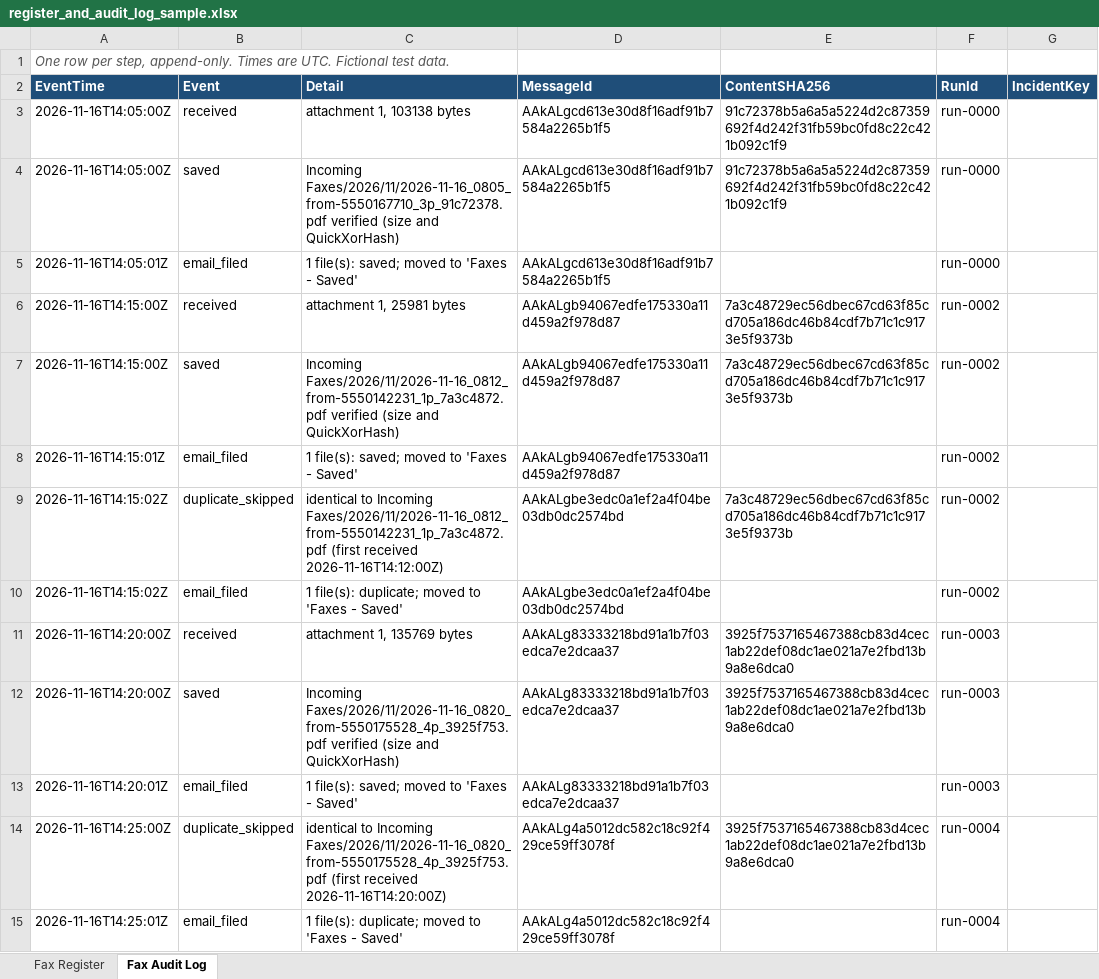
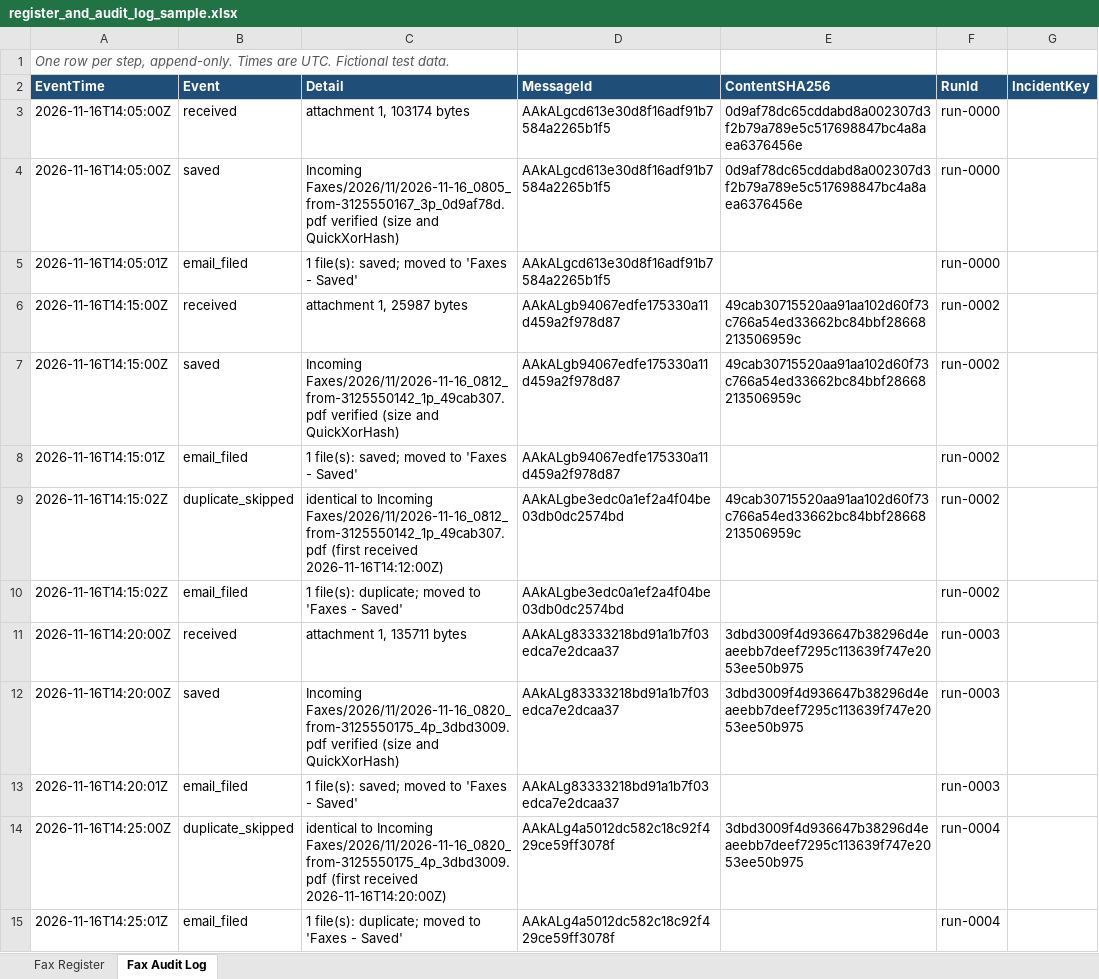
Before and after one commit to kardokhk/fax-intake, an Excel workbook: docs/register_and_audit_log_sample.xlsx, sheet Fax Audit Log, drawn as a sheet; only a part is shown; values as stored, in another font and other column widths than the file's, no borders; the diff covers the shown part only; the diff names each change by its address in the sheet, - before the commit and + after, or states it on an @@ line.

```diff
--- a/docs/register_and_audit_log_sample.xlsx (sheet Fax Audit Log)
+++ b/docs/register_and_audit_log_sample.xlsx (sheet Fax Audit Log)
-C3 (Detail): attachment 1, 103138 bytes
+C3 (Detail): attachment 1, 103174 bytes
-E3:E4 (ContentSHA256): 91c72378b5a6a5a5224d2c87359692f4d242f31fb59bc0fd8c22c421b092c1f9
+E3:E4 (ContentSHA256): 0d9af78dc65cddabd8a002307d3f2b79a789e5c517698847bc4a8aea6376456e
-C4 (Detail): Incoming Faxes/2026/11/2026-11-16_0805_from-5550167710_3p_91c72378.pdf verified (size…
+C4 (Detail): Incoming Faxes/2026/11/2026-11-16_0805_from-3125550167_3p_0d9af78d.pdf verified (size…
-C6 (Detail): attachment 1, 25981 bytes
+C6 (Detail): attachment 1, 25987 bytes
-E6:E7 (ContentSHA256): 7a3c48729ec56dbec67cd63f85cd705a186dc46b84cdf7b71c1c9173e5f9373b
+E6:E7 (ContentSHA256): 49cab30715520aa91aa102d60f73c766a54ed33662bc84bbf28668213506959c
-C7 (Detail): Incoming Faxes/2026/11/2026-11-16_0812_from-5550142231_1p_7a3c4872.pdf verified (size…
+C7 (Detail): Incoming Faxes/2026/11/2026-11-16_0812_from-3125550142_1p_49cab307.pdf verified (size…
-C9 (Detail): …to Incoming Faxes/2026/11/2026-11-16_0812_from-5550142231_1p_7a3c4872.pdf (first received…
+C9 (Detail): …to Incoming Faxes/2026/11/2026-11-16_0812_from-3125550142_1p_49cab307.pdf (first received…
-E9 (ContentSHA256): 7a3c48729ec56dbec67cd63f85cd705a186dc46b84cdf7b71c1c9173e5f9373b
+E9 (ContentSHA256): 49cab30715520aa91aa102d60f73c766a54ed33662bc84bbf28668213506959c
-C11 (Detail): attachment 1, 135769 bytes
+C11 (Detail): attachment 1, 135711 bytes
-E11:E12 (ContentSHA256): 3925f7537165467388cb83d4cec1ab22def08dc1ae021a7e2fbd13b9a8e6dca0
+E11:E12 (ContentSHA256): 3dbd3009f4d936647b38296d4eaeebb7deef7295c113639f747e2053ee50b975
-C12 (Detail): Incoming Faxes/2026/11/2026-11-16_0820_from-5550175528_4p_3925f753.pdf verified (size…
+C12 (Detail): Incoming Faxes/2026/11/2026-11-16_0820_from-3125550175_4p_3dbd3009.pdf verified (size…
-C14 (Detail): …to Incoming Faxes/2026/11/2026-11-16_0820_from-5550175528_4p_3925f753.pdf (first received…
+C14 (Detail): …to Incoming Faxes/2026/11/2026-11-16_0820_from-3125550175_4p_3dbd3009.pdf (first received…
-E14 (ContentSHA256): 3925f7537165467388cb83d4cec1ab22def08dc1ae021a7e2fbd13b9a8e6dca0
+E14 (ContentSHA256): 3dbd3009f4d936647b38296d4eaeebb7deef7295c113639f747e2053ee50b975
```
Also changed, not shown: 60 edited cells elsewhere in this sheet, sheet Fax Register, 30 other files.
